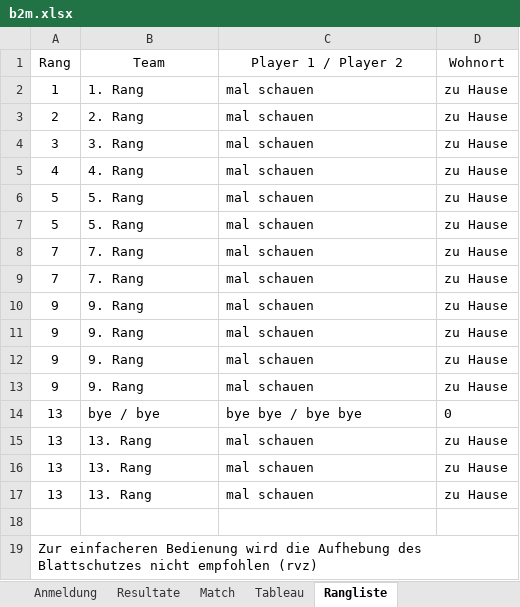
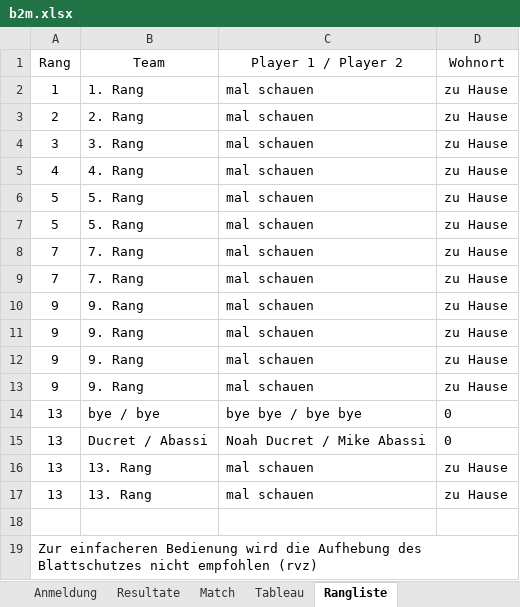
Before and after one commit to Lucanepa/beach_tournament, an Excel workbook: b2m.xlsx, sheet Rangliste, drawn as a sheet; values as stored, in another font and other column widths than the file's, no borders; removed rows and columns are numbered as before the commit, all else as after; the diff names each change by its address in the sheet, - before the commit and + after, or states it on an @@ line.

```diff
--- a/b2m.xlsx (sheet Rangliste)
+++ b/b2m.xlsx (sheet Rangliste)
-row 15: 13 | 13. Rang | mal schauen | zu Hause
+row 15: 13 | Ducret / Abassi | Noah Ducret / Mike Abassi | 0
```
Also changed, not shown: sheet Match, sheet Resultate, sheet Tableau, b3f.xlsx.
